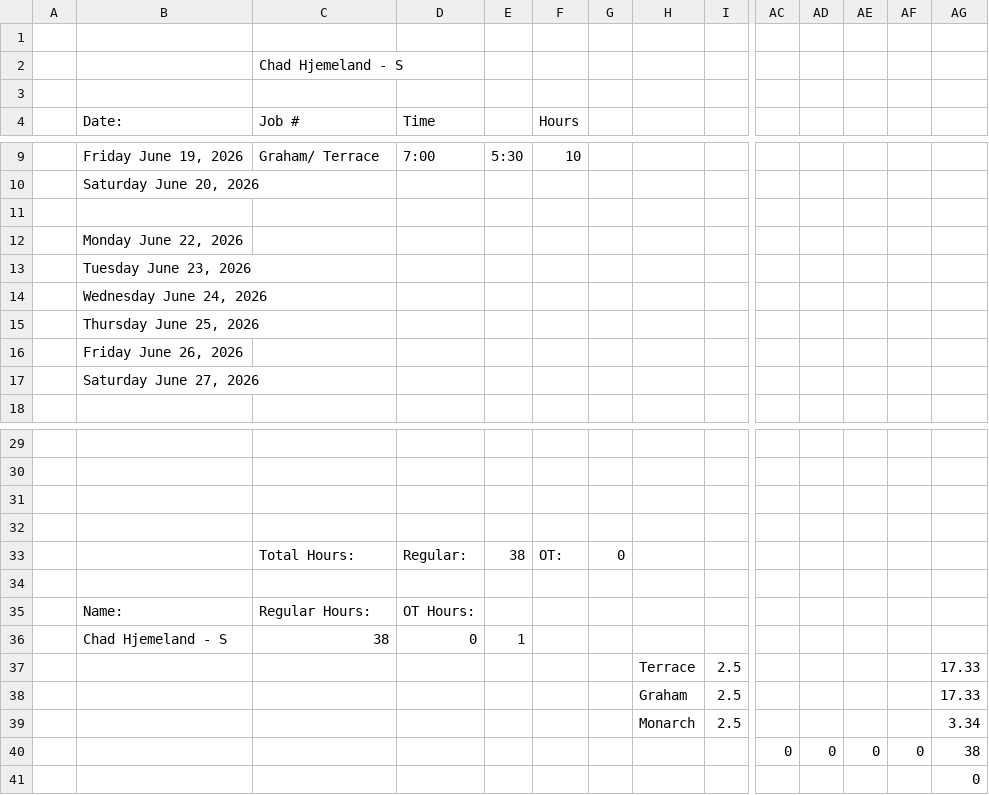
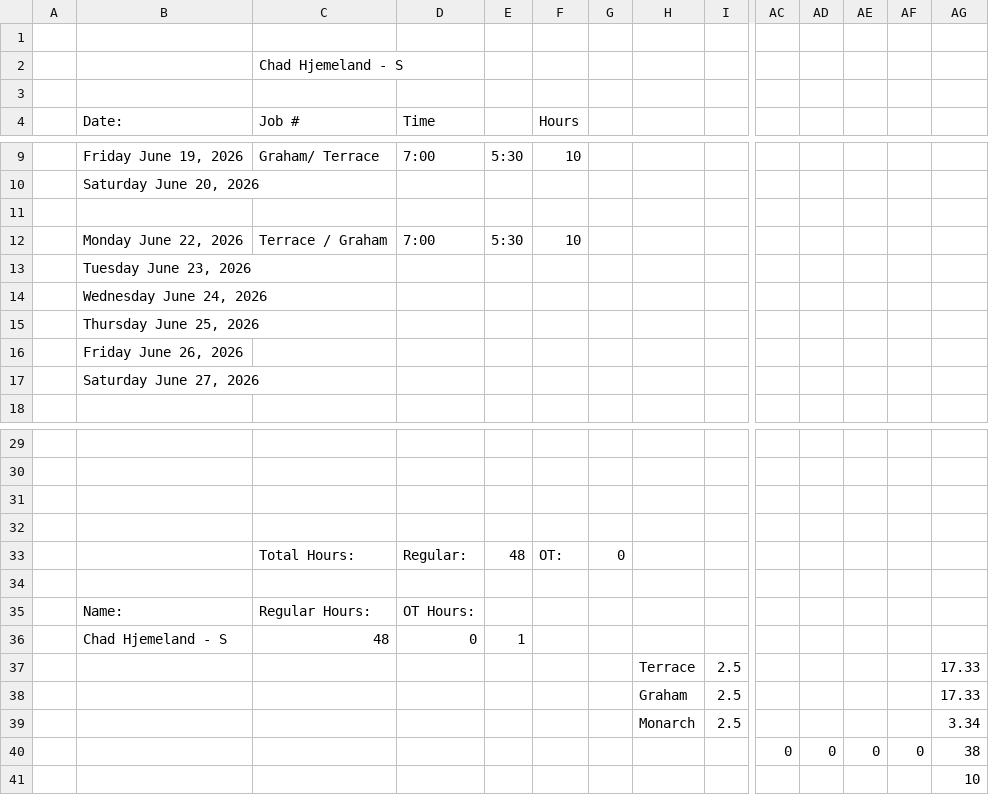
Before and after one commit to lyndon-weber-LLC/headcount-dashboard, a CSV file: data/live/Chad Hjemeland Timesheet(December 31, 9999).csv, drawn as a sheet; only a part is shown, gaps mark what is left out; removed rows and columns are numbered as before the commit, all else as after; rows hold the shown columns only; the diff names each change by its address in the sheet, - before the commit and + after, or states it on an @@ line.

```diff
--- a/data/live/Chad Hjemeland Timesheet(December 31, 9999).csv
+++ b/data/live/Chad Hjemeland Timesheet(December 31, 9999).csv
-row 12:  | Monday June 22, 2026
+row 12:  | Monday June 22, 2026 | Terrace / Graham | 7:00 | 5:30 | 10
-E33: 38
+E33: 48
-C36 (Job #): 38
+C36 (Job #): 48
-AG41: 0
+AG41: 10
```
Also changed, not shown: data/live/Alex Timesheet(December 31, 9999).csv, data/live/Cory Timesheet(December 31, 9999).csv, 5 other files.
